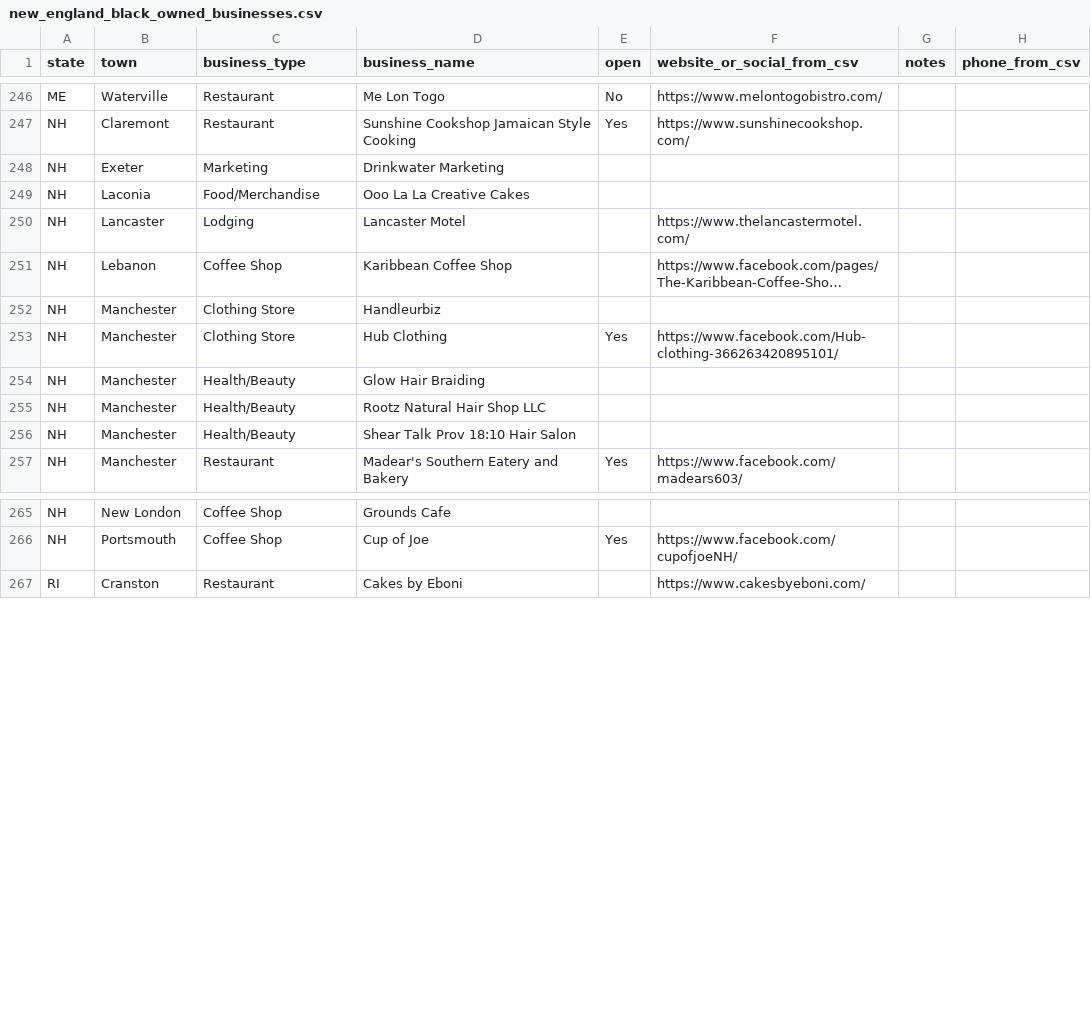
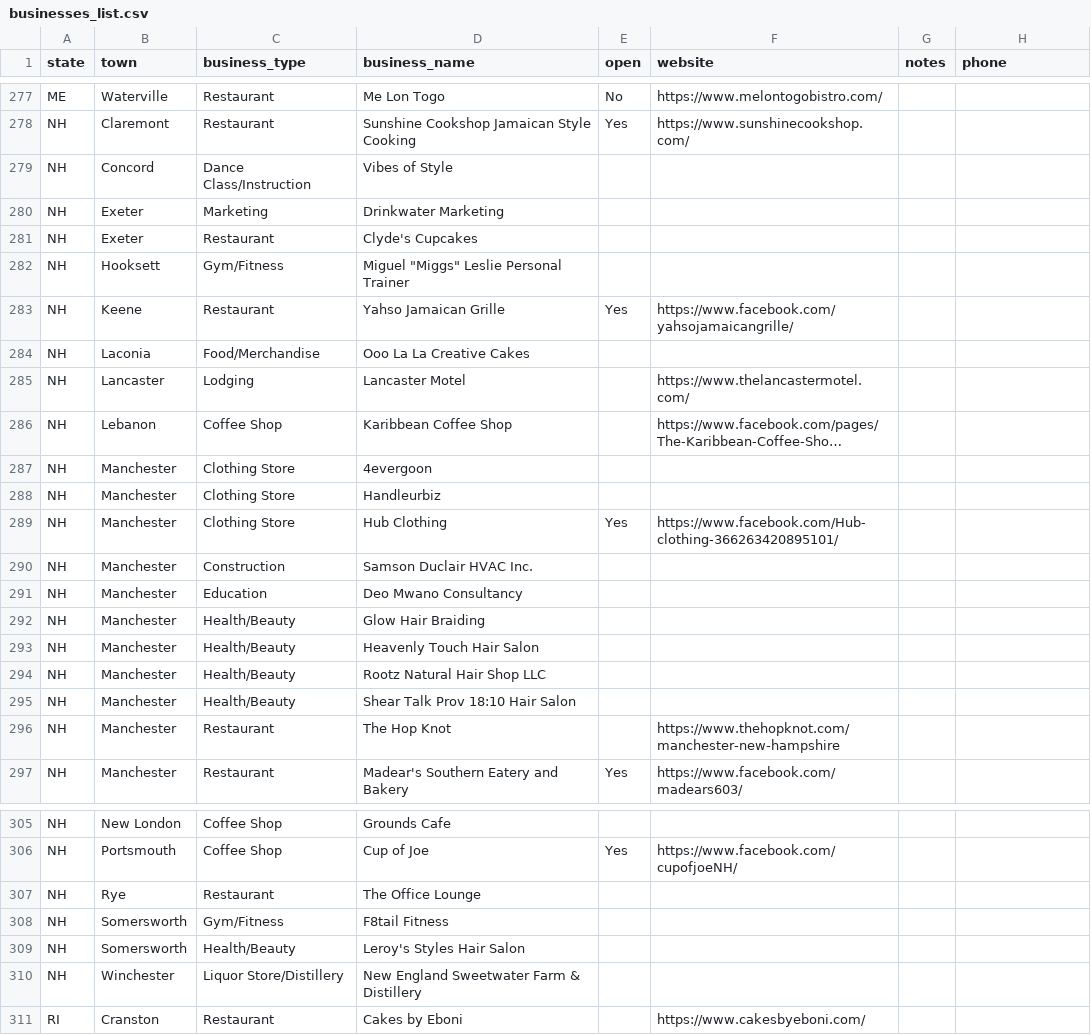
Before and after one commit to demus/black-owned-businesses-ne, a CSV file: scripts/scrape/data/businesses_list.csv (was scripts/scrape/data/new_england_black_owned_businesses.csv), drawn as a sheet; only a part is shown, gaps mark what is left out; long unchanged cells end in …; the diff covers the shown part only; the diff names each change by its address in the sheet, - before the commit and + after, or states it on an @@ line.

```diff
--- a/scripts/scrape/data/new_england_black_owned_businesses.csv
+++ b/scripts/scrape/data/businesses_list.csv
-F1: website_or_social_from_csv
+F1: website
-H1: phone_from_csv
+H1: phone
+row 279: NH | Concord | Dance Class/Instruction | Vibes of Style
+row 281: NH | Exeter | Restaurant | Clyde's Cupcakes
+row 282: NH | Hooksett | Gym/Fitness | Miguel "Miggs" Leslie Personal Trainer
+row 283: NH | Keene | Restaurant | Yahso Jamaican Grille | Yes | https://www.facebook.com/yahsojamaicangrille/
+row 287: NH | Manchester | Clothing Store | 4evergoon
+row 290: NH | Manchester | Construction | Samson Duclair HVAC Inc.
+row 291: NH | Manchester | Education | Deo Mwano Consultancy
+row 293: NH | Manchester | Health/Beauty | Heavenly Touch Hair Salon
+row 296: NH | Manchester | Restaurant | The Hop Knot |  | https://www.thehopknot.com/manchester-new-hampshire
+row 307: NH | Rye | Restaurant | The Office Lounge
+row 308: NH | Somersworth | Gym/Fitness | F8tail Fitness
+row 309: NH | Somersworth | Health/Beauty | Leroy's Styles Hair Salon
+row 310: NH | Winchester | Liquor Store/Distillery | New England Sweetwater Farm & Distillery
```
Also changed, not shown: 31 added rows and 5 edited cells elsewhere in this file, 9 other files.
